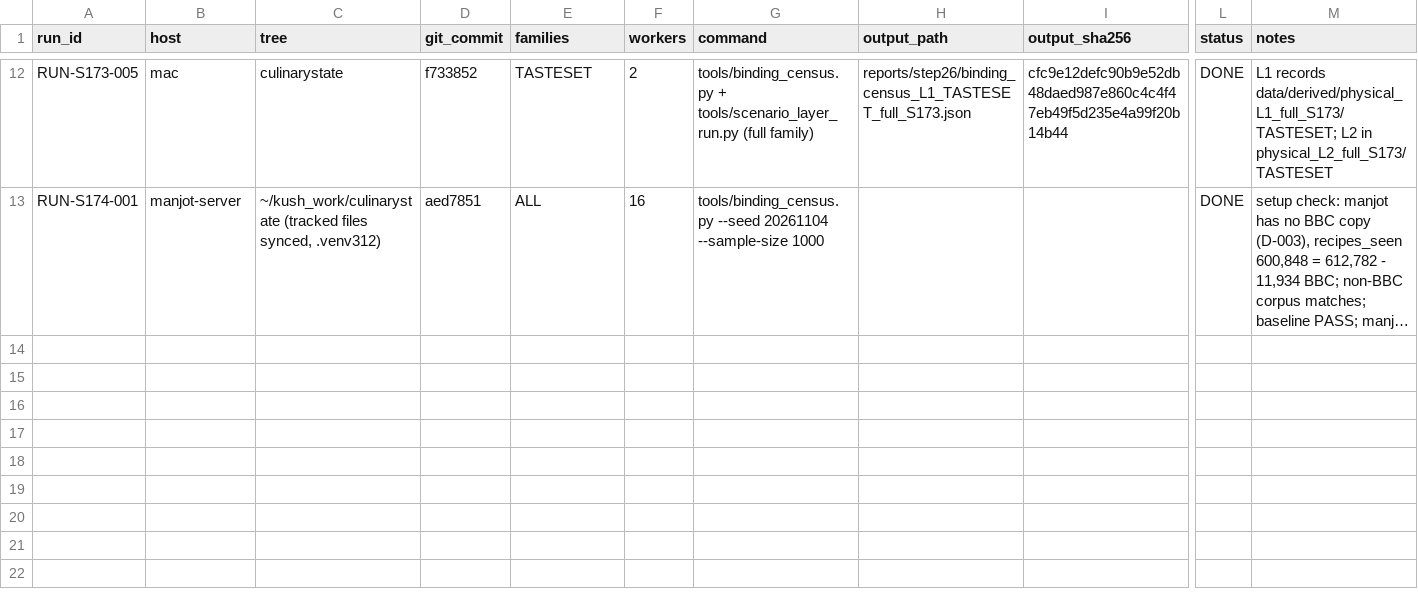
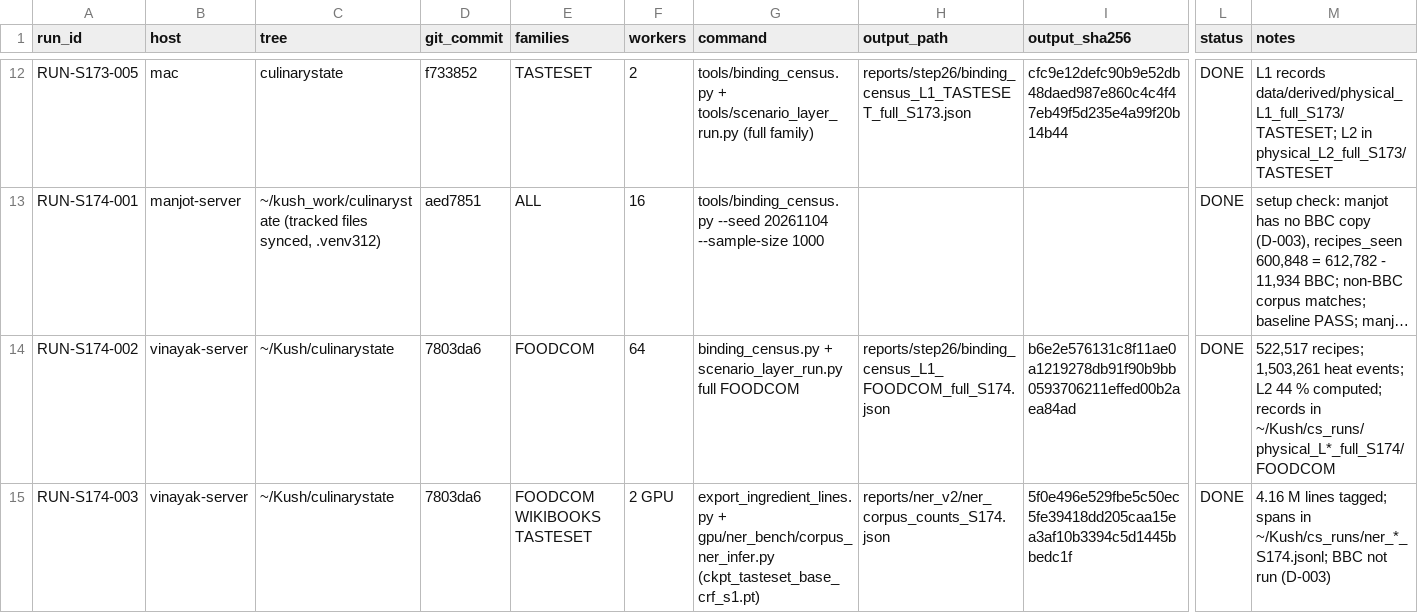
Before and after one commit to kushiiitd05/culinarystate, a CSV file: registry/compute_runs_v1.csv, drawn as a sheet; only a part is shown, gaps mark what is left out; long unchanged cells end in …; rows hold the shown columns only; the diff names each change by its address in the sheet, - before the commit and + after, or states it on an @@ line.

Commit message:
data(registry): log Food.com layers and corpus NER runs

```diff
--- a/registry/compute_runs_v1.csv
+++ b/registry/compute_runs_v1.csv
+row 14: RUN-S174-002 | vinayak-server | ~/Kush/culinarystate | 7803da6 | FOODCOM | 64 | binding_census.py + scenario_layer_run.py full FOODCOM | reports/step26/binding_census_L1_FOODCOM_full_S174.json | b6e2e576131c8f11ae0a1219278db91f90b9bb0593706211effed00b2aea84ad | DONE | 522,517 recipes; 1,503,261 heat events; L2 44 % computed; records in ~/Kush/cs_runs/physical_L*_full_S174/FOODCOM
+row 15: RUN-S174-003 | vinayak-server | ~/Kush/culinarystate | 7803da6 | FOODCOM WIKIBOOKS TASTESET | 2 GPU | export_ingredient_lines.py + gpu/ner_bench/corpus_ner_infer.py (ckpt_tasteset_base_crf_s1.pt) | reports/ner_v2/ner_corpus_counts_S174.json | 5f0e496e529fbe5c50ec5fe39418dd205caa15ea3af10b3394c5d1445bbedc1f | DONE | 4.16 M lines tagged; spans in ~/Kush/cs_runs/ner_*_S174.jsonl; BBC not run (D-003)
```
